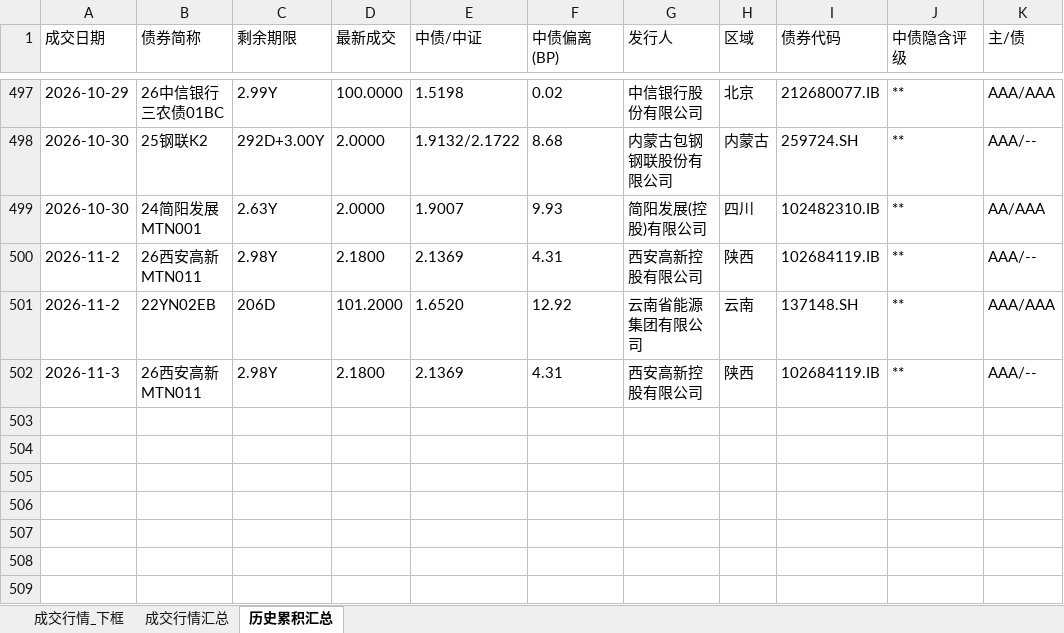
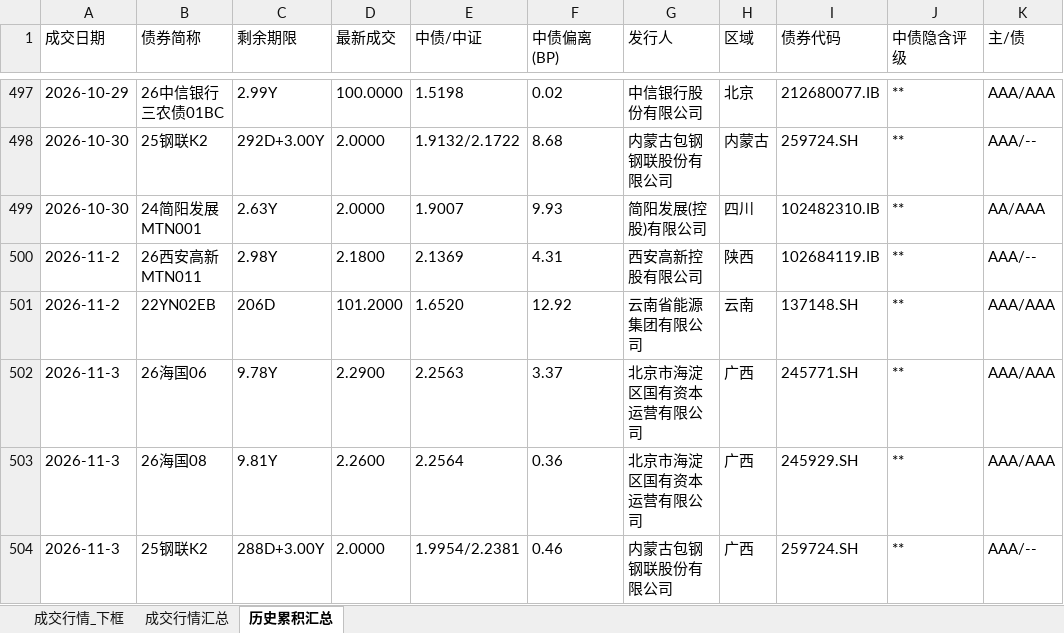
Before and after one commit to geomouse/innodealing-bond-export, an Excel workbook: data/secondary2/secondary_quote_2026-11-03.xlsx, sheet 历史累积汇总, drawn as a sheet; only a part is shown, gaps mark what is left out; values as stored, in another font and other column widths than the file's, no borders; addresses are those after the commit; the diff names each change by its address in the sheet, - before the commit and + after, or states it on an @@ line.

```diff
--- a/data/secondary2/secondary_quote_2026-11-03.xlsx (sheet 历史累积汇总)
+++ b/data/secondary2/secondary_quote_2026-11-03.xlsx (sheet 历史累积汇总)
+row 502: 2026-11-3 | 26海国06 | 9.78Y | 2.2900 | 2.2563 | 3.37 | 北京市海淀区国有资本运营有限公司 | 广西 | 245771.SH | ** | AAA/AAA
+row 503: 2026-11-3 | 26海国08 | 9.81Y | 2.2600 | 2.2564 | 0.36 | 北京市海淀区国有资本运营有限公司 | 广西 | 245929.SH | ** | AAA/AAA
-B504 (债券简称): 26西安高新MTN011
+B504 (债券简称): 25钢联K2
-C504 (剩余期限): 2.98Y
+C504 (剩余期限): 288D+3.00Y
-D504 (最新成交): 2.1800
+D504 (最新成交): 2.0000
-E504 (中债/中证): 2.1369
+E504 (中债/中证): 1.9954/2.2381
-F504 (中债偏离(BP)): 4.31
+F504 (中债偏离(BP)): 0.46
-G504 (发行人): 西安高新控股有限公司
+G504 (发行人): 内蒙古包钢钢联股份有限公司
-H504 (区域): 陕西
+H504 (区域): 广西
-I504 (债券代码): 102684119.IB
+I504 (债券代码): 259724.SH
```
Also changed, not shown: sheet 成交行情_下框, sheet 成交行情汇总, 1 other file.
